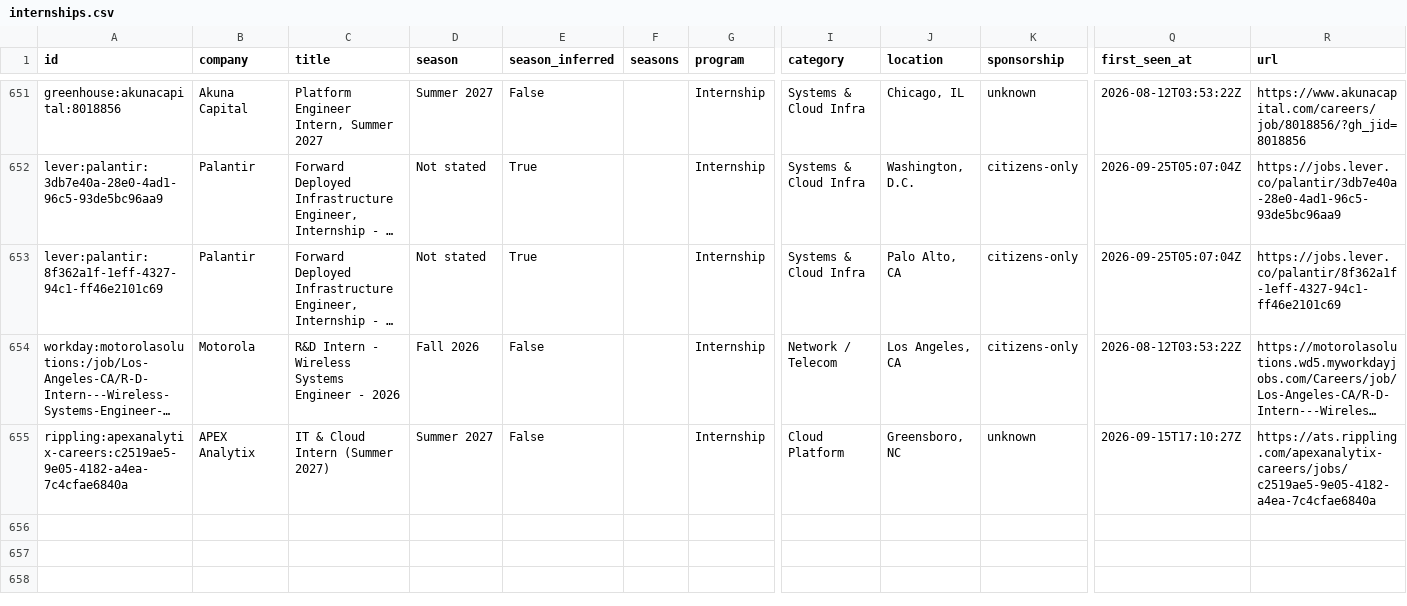
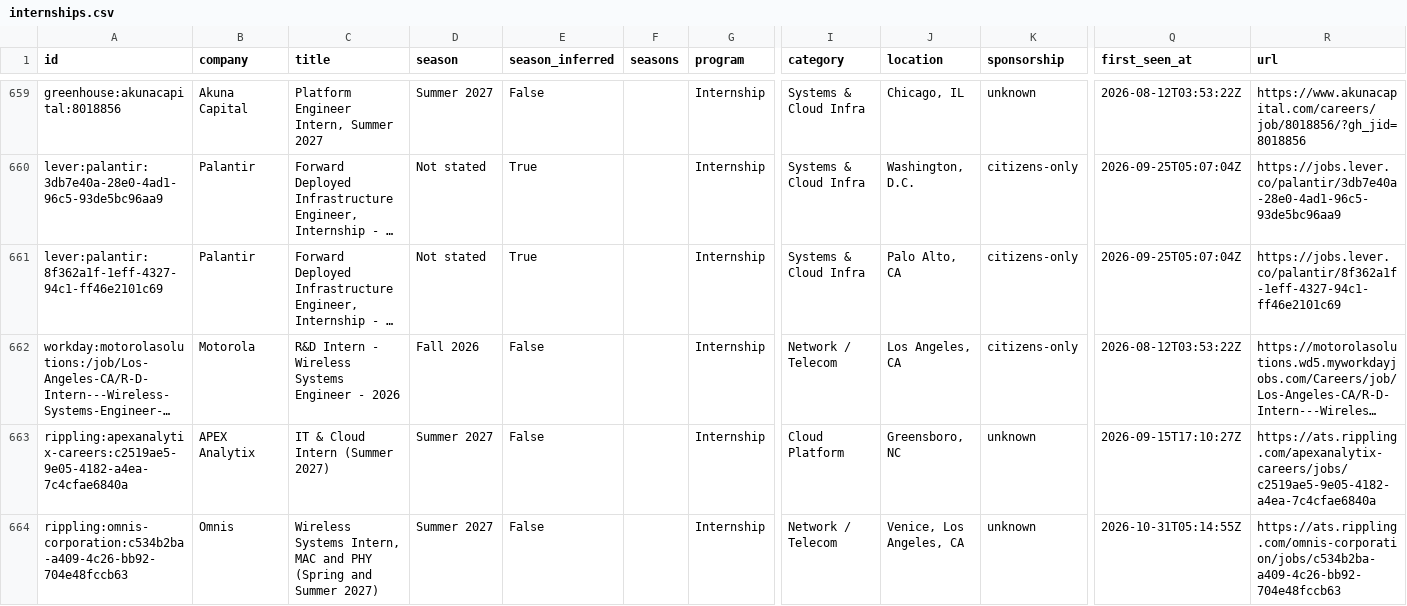
Before and after one commit to gregpierre/secnet-internships, a CSV file: data/internships.csv, drawn as a sheet; only a part is shown, gaps mark what is left out; long unchanged cells end in …; rows hold the shown columns only; the diff covers the shown part only; the diff names each change by its address in the sheet, - before the commit and + after, or states it on an @@ line.

```diff
--- a/data/internships.csv
+++ b/data/internships.csv
+row 664: rippling:omnis-corporation:c534b2ba-a409-4c26-bb92-704e48fccb63 | Omnis | Wireless Systems Intern, MAC and PHY (Spring and Summer 2027) | Summer 2027 | False |  | Internship | Network / Telecom | Venice, Los Angeles, CA | unknown | 2026-10-31T05:14:55Z | https://ats.rippling.com/omnis-corporation/jobs/c534b2ba-a409-4c26-bb92-704e48fccb63
```
Also changed, not shown: 9 added rows, 1 removed row, 3 moved rows and 8 edited cells elsewhere in this file, docs/internships.csv, 15 other files.
